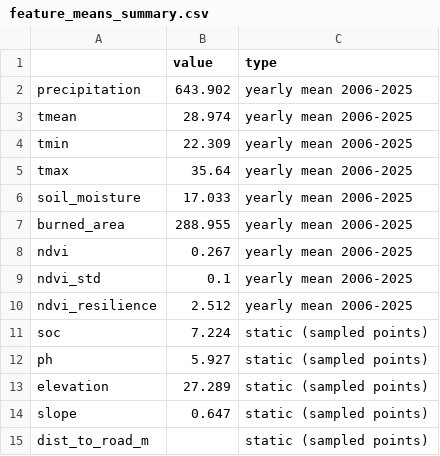
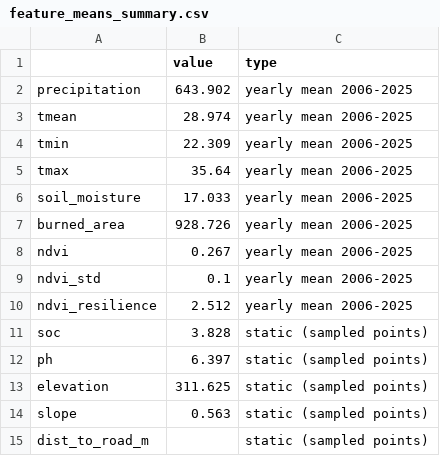
Before and after one commit to TypsonRS/ds-capstoneKSD, a CSV file: PROJECT_DATA_SCIENCE/data/DATA_PROCESSED/feature_means_summary.csv, drawn as a sheet.

```diff
--- a/PROJECT_DATA_SCIENCE/data/DATA_PROCESSED/feature_means_summary.csv
+++ b/PROJECT_DATA_SCIENCE/data/DATA_PROCESSED/feature_means_summary.csv
@@ -6,3 +6,3 @@ tmax,35.64,yearly mean 2006-2025
 soil_moisture,17.033,yearly mean 2006-2025
-burned_area,288.955,yearly mean 2006-2025
+burned_area,928.726,yearly mean 2006-2025
 ndvi,0.267,yearly mean 2006-2025
@@ -10,6 +10,6 @@ ndvi_std,0.1,yearly mean 2006-2025
 ndvi_resilience,2.512,yearly mean 2006-2025
-soc,7.224,static (sampled points)
-ph,5.927,static (sampled points)
-elevation,27.289,static (sampled points)
-slope,0.647,static (sampled points)
+soc,3.828,static (sampled points)
+ph,6.397,static (sampled points)
+elevation,311.625,static (sampled points)
+slope,0.563,static (sampled points)
 dist_to_road_m,,static (sampled points)
```
Also changed, not shown: PROJECT_DATA_SCIENCE/results_baseline_no_tune.csv, 14 other files.
